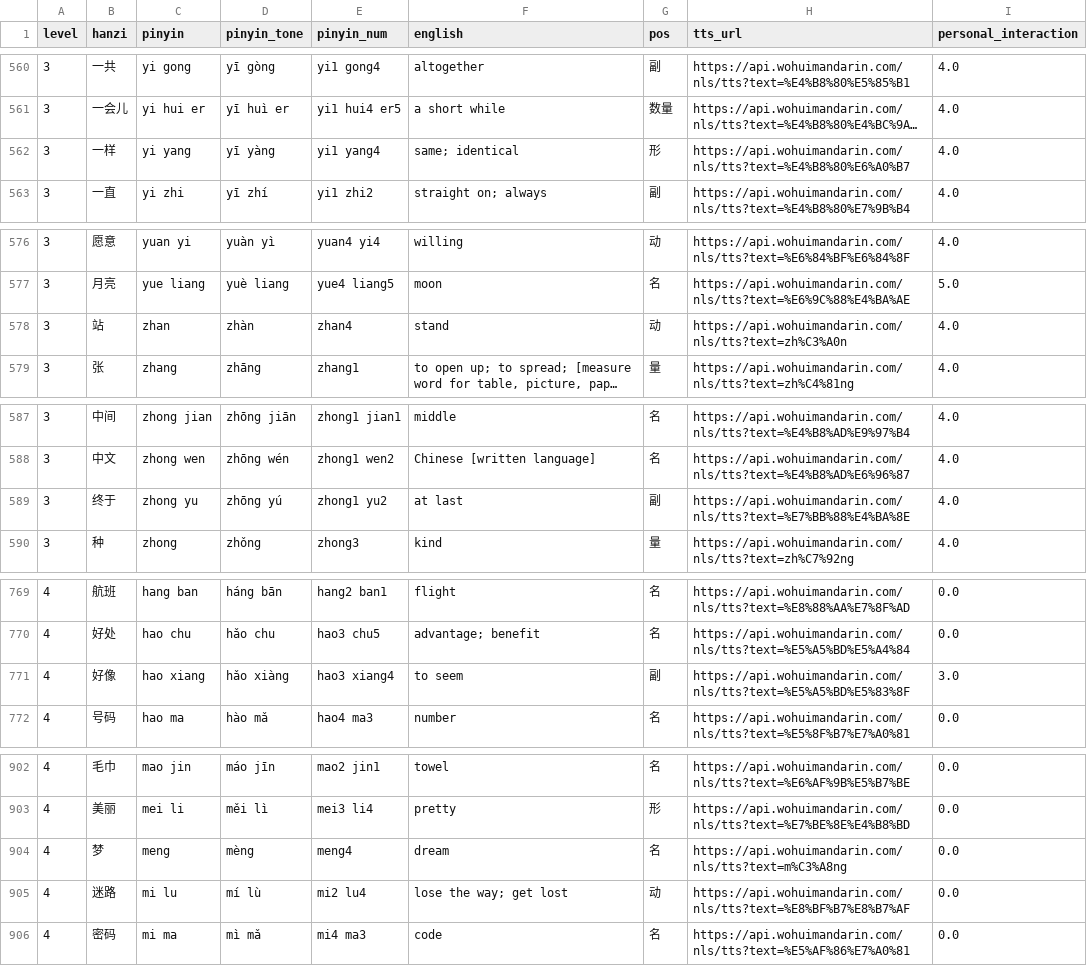
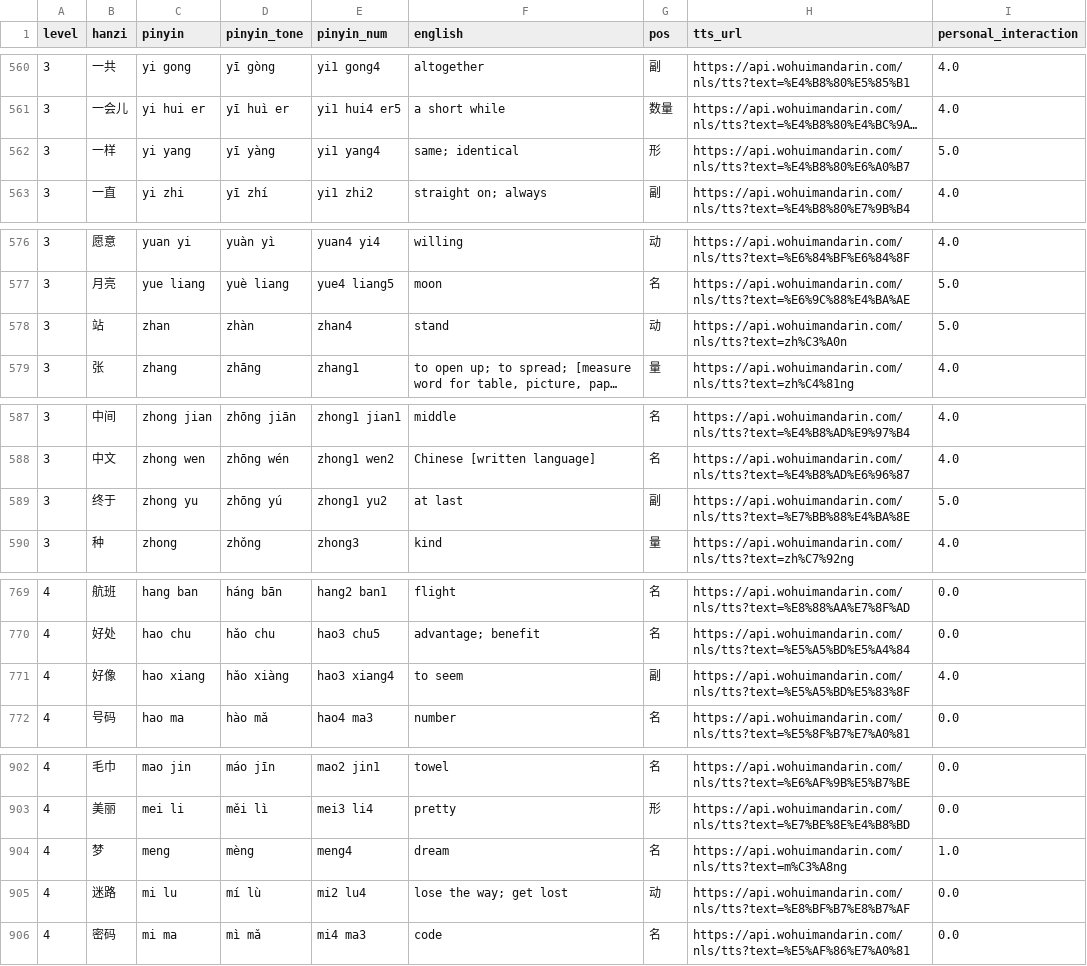
Before and after one commit to karlaaluher-cyber/automated_chinese_learning, a CSV file: hsk_words.csv, drawn as a sheet; only a part is shown, gaps mark what is left out; long unchanged cells end in …; the diff covers the shown part only; the diff names each change by its address in the sheet, - before the commit and + after, or states it on an @@ line.

```diff
--- a/hsk_words.csv
+++ b/hsk_words.csv
-I562 (personal_interaction): 4.0
+I562 (personal_interaction): 5.0
-I578 (personal_interaction): 4.0
+I578 (personal_interaction): 5.0
-I589 (personal_interaction): 4.0
+I589 (personal_interaction): 5.0
-I771 (personal_interaction): 3.0
+I771 (personal_interaction): 4.0
-I904 (personal_interaction): 0.0
+I904 (personal_interaction): 1.0
```
Also changed, not shown: 9 edited cells elsewhere in this file.
